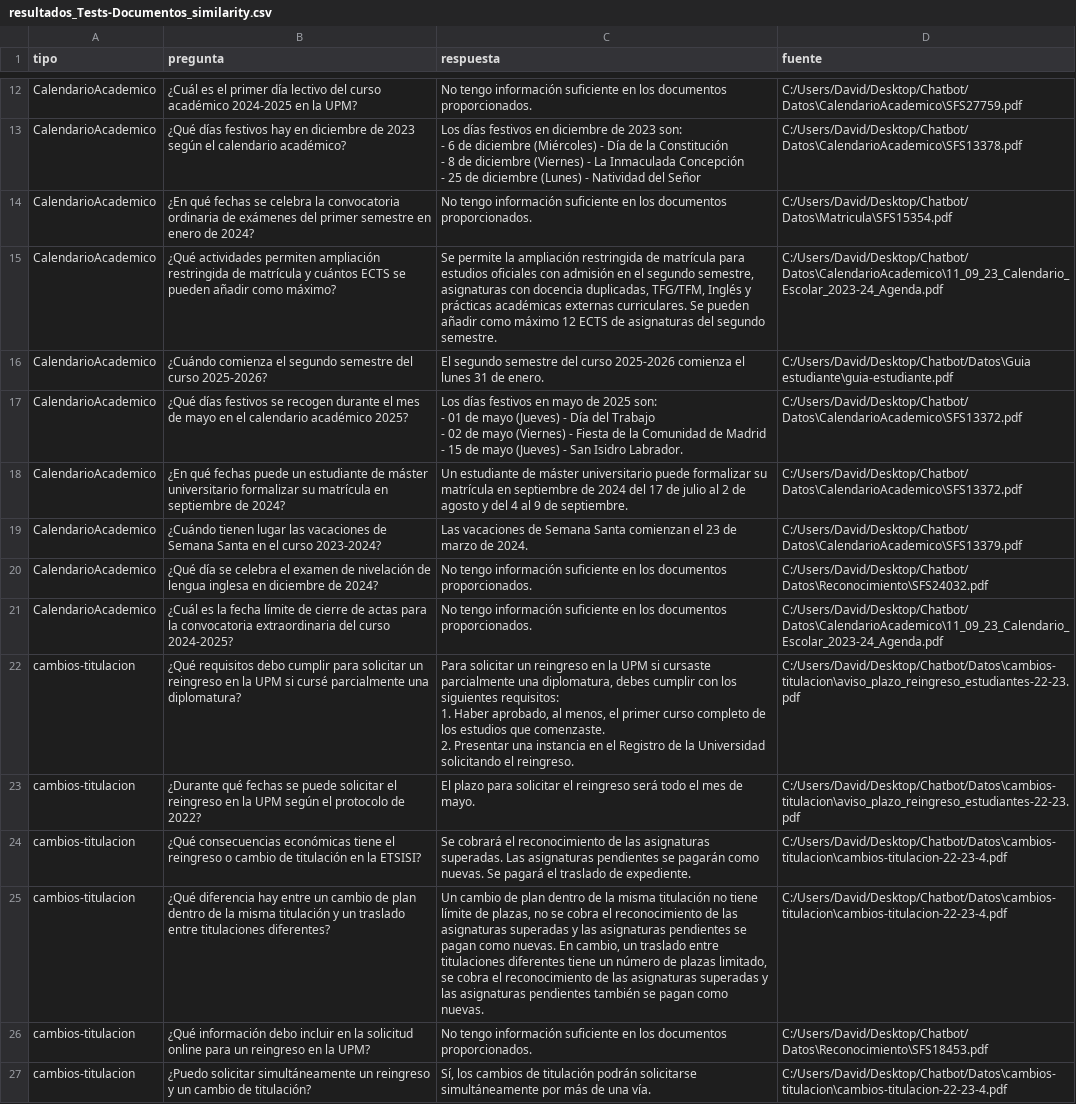
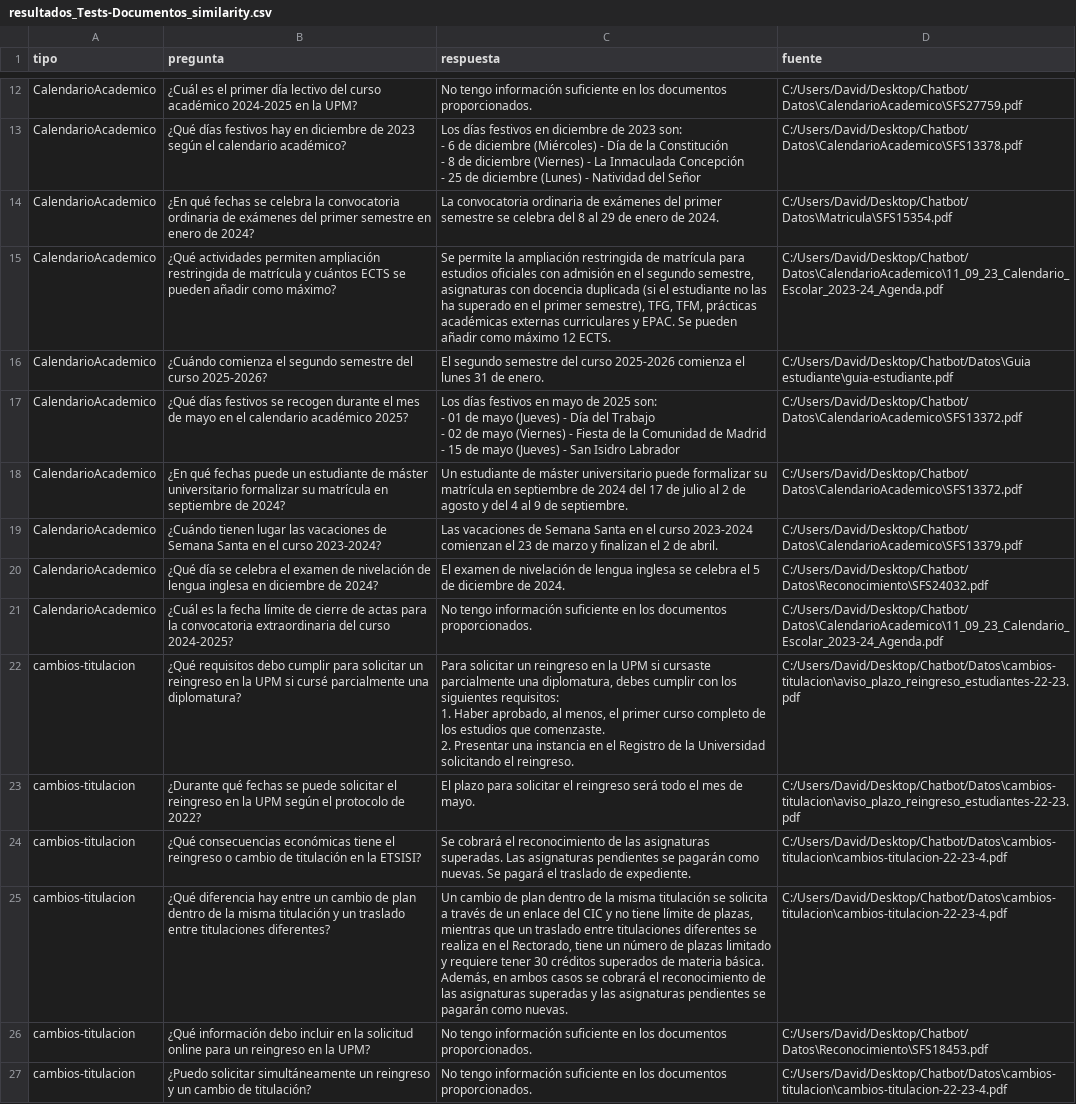
Before and after one commit to JosephDavidTorres/Chatbot, a CSV file: Codigo/Resultados/resultados_Tests-Documentos_similarity.csv, drawn as a sheet; only a part is shown, gaps mark what is left out; the diff covers the shown part only; the diff names each change by its address in the sheet, - before the commit and + after, or states it on an @@ line.

```diff
--- a/Codigo/Resultados/resultados_Tests-Documentos_similarity.csv
+++ b/Codigo/Resultados/resultados_Tests-Documentos_similarity.csv
-C14 (respuesta): No tengo información suficiente en los documentos proporcionados.
+C14 (respuesta): La convocatoria ordinaria de exámenes del primer semestre se celebra del 8 al 29 de enero de 2024.
-C15 (respuesta): …con docencia duplicadas, TFG/TFM, Inglés y prácticas académicas externas curriculares. Se pueden añadir como máximo 12 ECTS de asignaturas del segundo semestre.
+C15 (respuesta): …con docencia duplicada (si el estudiante no las ha superado en el primer semestre), TFG, TFM, prácticas académicas externas curriculares y EPAC. Se pueden añadir como máximo 12 ECTS.
-C17 (respuesta): …San Isidro Labrador.
+C17 (respuesta): …San Isidro Labrador
-C19 (respuesta): …Semana Santa comienzan el 23 de marzo de 2024.
+C19 (respuesta): …Semana Santa en el curso 2023-2024 comienzan el 23 de marzo y finalizan el 2 de abril.
-C20 (respuesta): No tengo información suficiente en los documentos proporcionados.
+C20 (respuesta): El examen de nivelación de lengua inglesa se celebra el 5 de diciembre de 2024.
-C25 (respuesta): …misma titulación no tiene límite de plazas, no se cobra el reconocimiento de las asignaturas superadas y las asignaturas pendientes se pagan como nuevas. En cambio, un traslado entre titulaciones diferentes tiene un número de plazas limitado, se cobra el reconocimiento de las asignaturas superadas y las asignaturas pendientes también se pagan como nuevas.
+C25 (respuesta): …misma titulación se solicita a través de un enlace del CIC y no tiene límite de plazas, mientras que un traslado entre titulaciones diferentes se realiza en el Rectorado, tiene un número de plazas limitado y requiere tener 30 créditos superados de materia básica. Además, en ambos casos se cobrará el reconocimiento de las asignaturas superadas y las asignaturas pendientes se pagarán como nuevas.
-C27 (respuesta): Sí, los cambios de titulación podrán solicitarse simultáneamente por más de una vía.
+C27 (respuesta): No tengo información suficiente en los documentos proporcionados.
```
Also changed, not shown: 42 edited cells elsewhere in this file, Codigo/Resultados/resultados_Test-FaltasOrtograficas_mmr.csv, Codigo/Resultados/resultados_Test-FaltasOrtograficas_similarity.csv, 18 other files.
